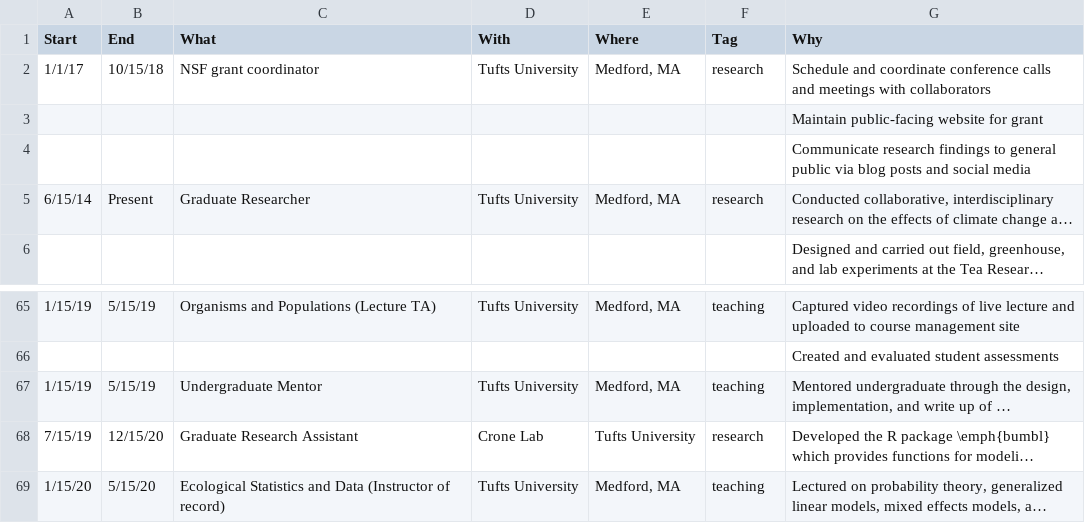
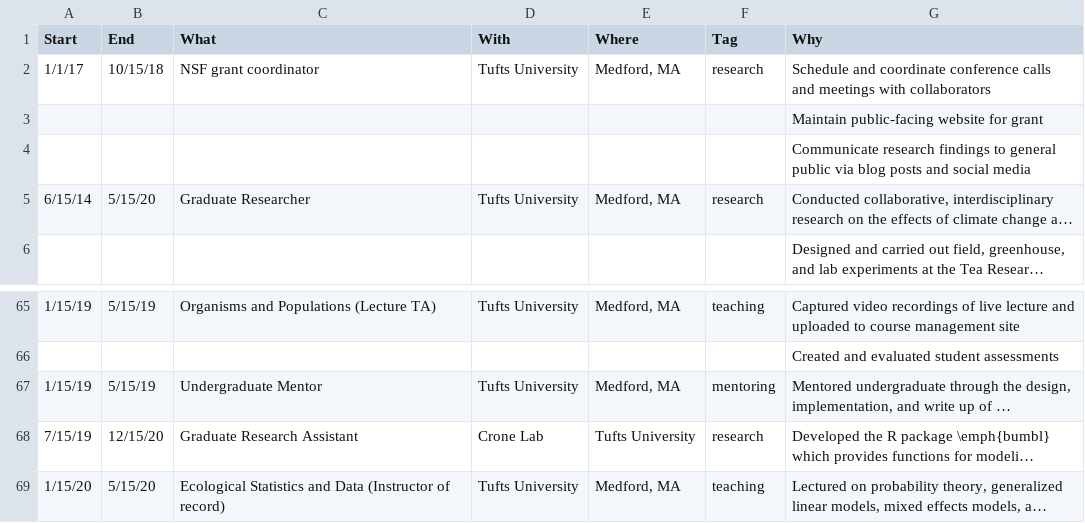
Before and after one commit to Aariq/curriculum-vitae, a CSV file: data/jobs.csv, drawn as a sheet; only a part is shown, gaps mark what is left out; long unchanged cells end in …; the diff names each change by its address in the sheet, - before the commit and + after, or states it on an @@ line.

```diff
--- a/data/jobs.csv
+++ b/data/jobs.csv
-B5 (End): Present
+B5 (End): 5/15/20
-F67 (Tag): teaching
+F67 (Tag): mentoring
```
Also changed, not shown: data/awards and grants.csv, data/education.csv, 3 other files.
